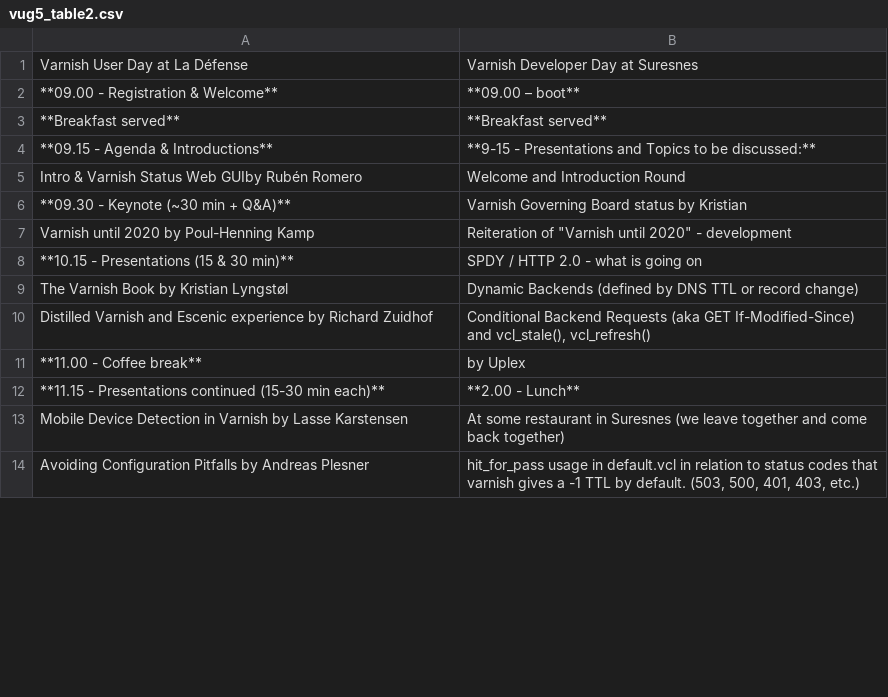
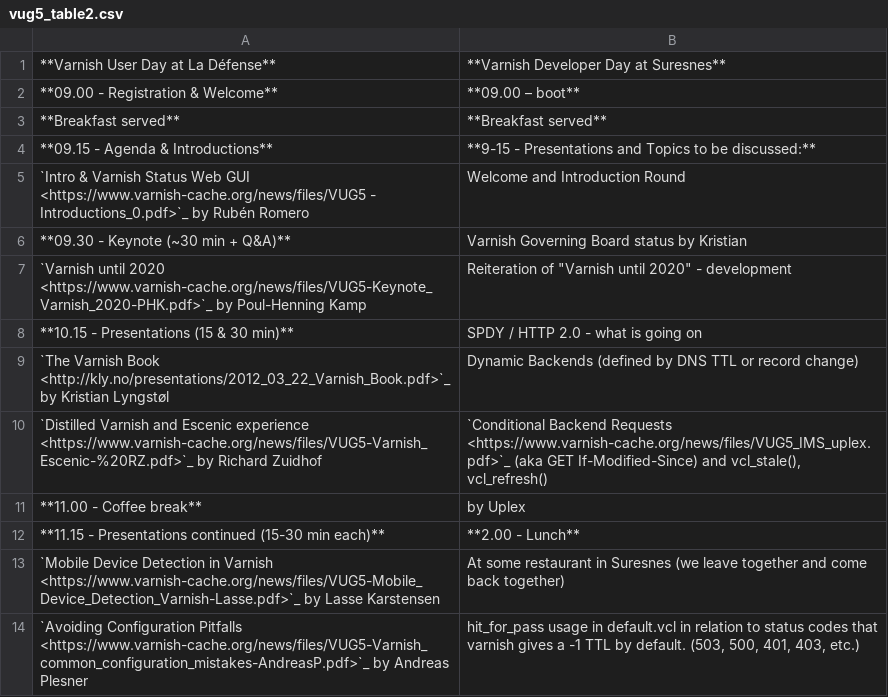
Before and after one commit to staiyeba/homepage, a CSV file: R1/source/news/tables/vug5_table2.csv, drawn as a sheet; only a part is shown; the diff covers the shown part only.

```diff
--- a/R1/source/news/tables/vug5_table2.csv
+++ b/R1/source/news/tables/vug5_table2.csv
@@ -1,2 +1,2 @@
-Varnish User Day at La Défense,Varnish Developer Day at Suresnes
+**Varnish User Day at La Défense**,**Varnish Developer Day at Suresnes**
 **09.00 - Registration & Welcome**,**09.00 – boot**
@@ -4,11 +4,11 @@ Varnish User Day at La Défense,Varnish Developer Day at Suresnes
 **09.15 - Agenda & Introductions**,**9-15 - Presentations and Topics to be discussed:**
-Intro & Varnish Status Web GUIby Rubén Romero ,Welcome and Introduction Round
+`Intro & Varnish Status Web GUI <https://www.varnish-cache.org/news/files/VUG5 - Introductions_0.pdf>`_ by Rubén Romero ,Welcome and Introduction Round
 **09.30 - Keynote (~30 min + Q&A)**,Varnish Governing Board status by Kristian
-Varnish until 2020 by Poul-Henning Kamp,"Reiteration of ""Varnish until 2020"" - development"
+`Varnish until 2020 <https://www.varnish-cache.org/news/files/VUG5-Keynote_Varnish_2020-PHK.pdf>`_ by Poul-Henning Kamp,"Reiteration of ""Varnish until 2020"" - development"
 **10.15 - Presentations (15 & 30 min)**,SPDY / HTTP 2.0 - what is going on
-The Varnish Book by Kristian Lyngstøl,Dynamic Backends (defined by DNS TTL or record change)
-Distilled Varnish and Escenic experience by Richard Zuidhof,"Conditional Backend Requests (aka GET If-Modified-Since) and vcl_stale(), vcl_refresh()"
+`The Varnish Book <http://kly.no/presentations/2012_03_22_Varnish_Book.pdf>`_ by Kristian Lyngstøl,Dynamic Backends (defined by DNS TTL or record change)
+`Distilled Varnish and Escenic experience <https://www.varnish-cache.org/news/files/VUG5-Varnish_Escenic-%20RZ.pdf>`_ by Richard Zuidhof,"`Conditional Backend Requests <https://www.varnish-cache.org/news/files/VUG5_IMS_uplex.pdf>`_ (aka GET If-Modified-Since) and vcl_stale(), vcl_refresh()"
 **11.00 - Coffee break**,by Uplex 
 **11.15 - Presentations continued (15-30 min each)**,**2.00 - Lunch**
-Mobile Device Detection in Varnish by Lasse Karstensen,At some restaurant in Suresnes (we leave together and come back together)
-Avoiding Configuration Pitfalls by Andreas Plesner,"hit_for_pass usage in default.vcl in relation to status codes that varnish gives a -1 TTL by default. (503, 500, 401, 403, etc.)"
+`Mobile Device Detection in Varnish <https://www.varnish-cache.org/news/files/VUG5-Mobile_Device_Detection_Varnish-Lasse.pdf>`_ by Lasse Karstensen,At some restaurant in Suresnes (we leave together and come back together)
+`Avoiding Configuration Pitfalls <https://www.varnish-cache.org/news/files/VUG5-Varnish_common_configuration_mistakes-AndreasP.pdf>`_ by Andreas Plesner,"hit_for_pass usage in default.vcl in relation to status codes that varnish gives a -1 TTL by default. (503, 500, 401, 403, etc.)"
```
Also changed, not shown: 8 edited cells elsewhere in this file, R1/source/news/tables/vug10_table3.csv, R1/source/news/tables/vug5_table1.csv, 43 other files.
